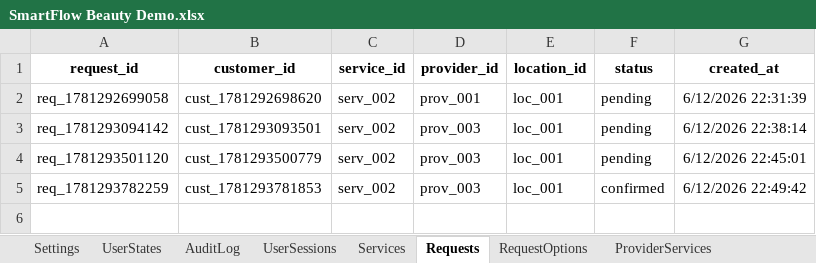
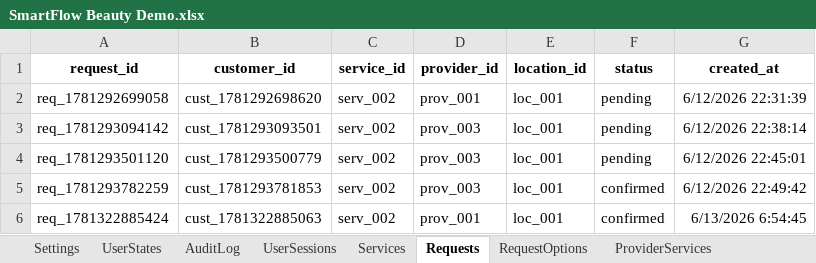
Before and after one commit to SergeyTsiganovskiy/smartflow-mvp, an Excel workbook: Docs/SmartFlow Beauty Demo.xlsx, sheet Requests, drawn as a sheet; values as stored, in another font and other column widths than the file's, no borders; charts and pictures not drawn; the diff names each change by its address in the sheet, - before the commit and + after, or states it on an @@ line.

```diff
--- a/Docs/SmartFlow Beauty Demo.xlsx (sheet Requests)
+++ b/Docs/SmartFlow Beauty Demo.xlsx (sheet Requests)
+row 6: req_1781322885424 | cust_1781322885063 | serv_002 | prov_001 | loc_001 | confirmed | 6/13/2026 6:54:45
```
Also changed, not shown: sheet Messages, sheet Appointments, sheet Customers, sheet RequestOptions, sheet UserStates, 9 other files.
